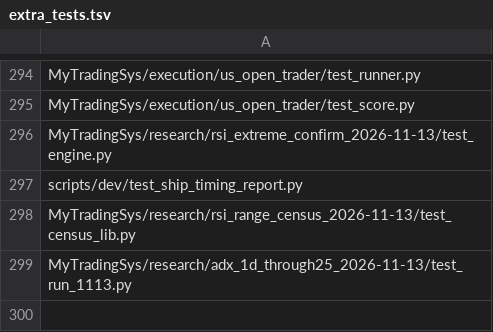
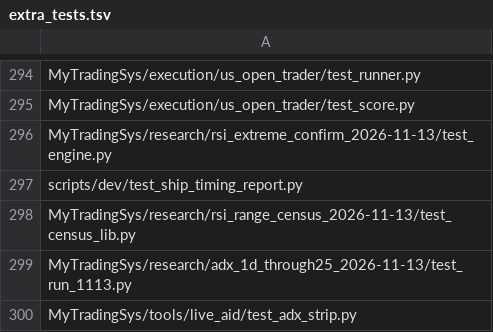
Before and after one commit to jishusharma/mts, a TSV file: scripts/dev/extra_tests.tsv, drawn as a sheet; only a part is shown, gaps mark what is left out; the diff names each change by its address in the sheet, - before the commit and + after, or states it on an @@ line.

Commit message:
Live Aid ADX / DI strip panel (R26): adx_strip.js, adx_now.py, tests
Result: ADX/DI panel under Moving averages (9 frames 1w..5m), adx_strip.js equals adx.py to 0.1, 21 new tests, 82 pass in live_aid set
Next: END: display-only panel built, no follow-up

```diff
--- a/scripts/dev/extra_tests.tsv
+++ b/scripts/dev/extra_tests.tsv
+row 300: MyTradingSys/tools/live_aid/test_adx_strip.py
```
Also changed, not shown: 8 other files.
